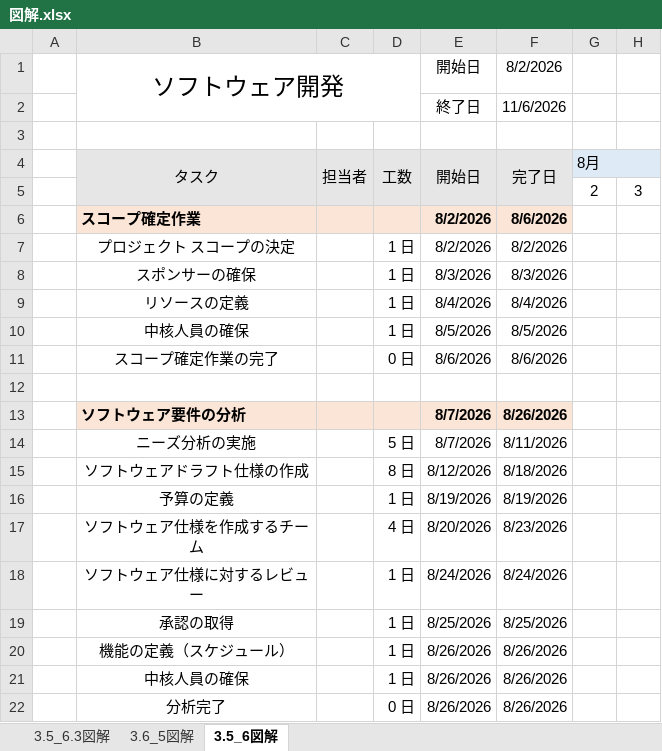
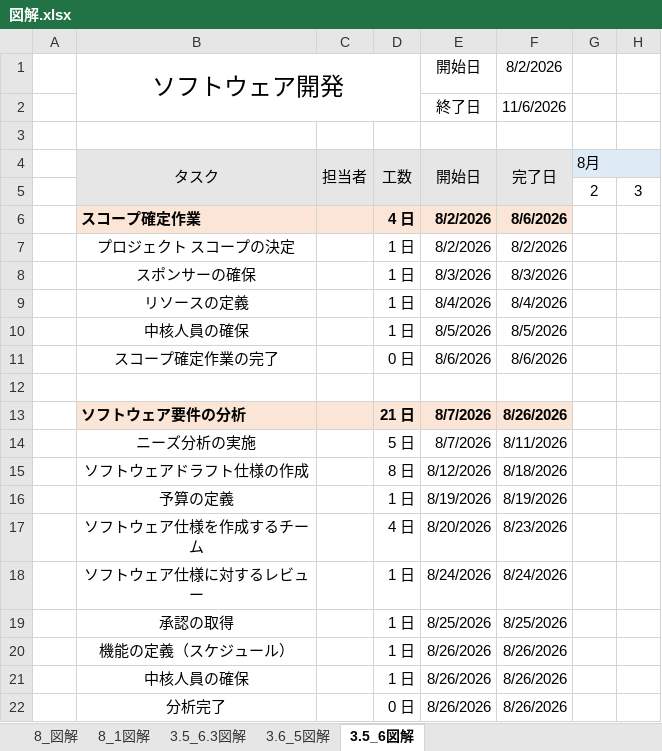
Before and after one commit to a-nagasawa-3sss/iret_pm, an Excel workbook: 高橋さん用フォルダ/図解.xlsx, sheet 3.5_6図解, drawn as a sheet; only a part is shown; values as stored, in another font and other column widths than the file's, no borders; conditional formats not drawn; the diff names each change by its address in the sheet, - before the commit and + after, or states it on an @@ line.

```diff
--- a/高橋さん用フォルダ/図解.xlsx (sheet 3.5_6図解)
+++ b/高橋さん用フォルダ/図解.xlsx (sheet 3.5_6図解)
+sheet tab: 8_図解
+sheet tab: 8_1図解
-D6: (empty)
+D6: 4 日
-D13: (empty)
+D13: 21 日
```
Also changed, not shown: charts or pictures, 高橋さん用フォルダ/テンプレート集.xlsx, 2 other files.
